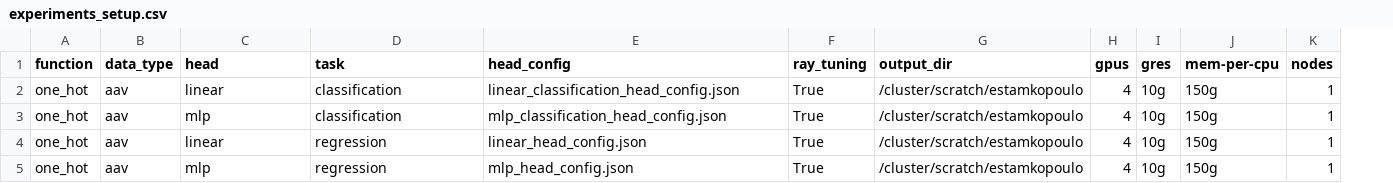
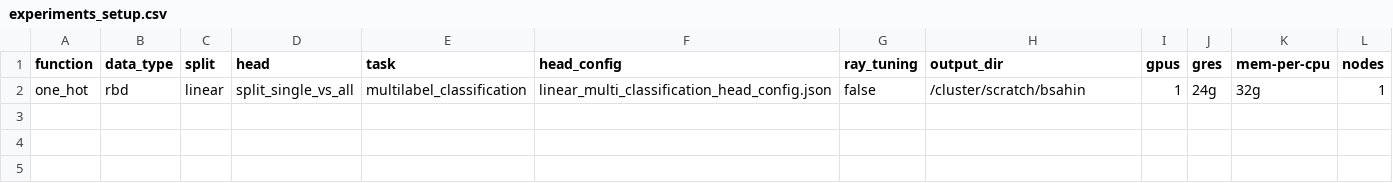
Before and after one commit to LSSI-ETH/plmfit, a CSV file: scripts/one_hot/experiments_setup.csv, drawn as a sheet; removed rows and columns are numbered as before the commit, all else as after; the diff names each change by its address in the sheet, - before the commit and + after, or states it on an @@ line.

```diff
--- a/scripts/one_hot/experiments_setup.csv
+++ b/scripts/one_hot/experiments_setup.csv
+column C (split), row 2: linear
-B2 (data_type): aav
+B2 (data_type): rbd
-D2 (head): linear
+D2 (head): split_single_vs_all
-E2 (task): classification
+E2 (task): multilabel_classification
-F2 (head_config): linear_classification_head_config.json
+F2 (head_config): linear_multi_classification_head_config.json
-G2 (ray_tuning): True
+G2 (ray_tuning): false
-H2 (output_dir): /cluster/scratch/estamkopoulo
+H2 (output_dir): /cluster/scratch/bsahin
-I2 (gpus): 4
+I2 (gpus): 1
-J2 (gres): 10g
+J2 (gres): 24g
-K2 (mem-per-cpu): 150g
+K2 (mem-per-cpu): 32g
-row 3: one_hot | aav | mlp | classification | mlp_classification_head_config.json | True | /cluster/scratch/estamkopoulo | 4 | 10g | 150g | 1
-row 4: one_hot | aav | linear | regression | linear_head_config.json | True | /cluster/scratch/estamkopoulo | 4 | 10g | 150g | 1
-row 5: one_hot | aav | mlp | regression | mlp_head_config.json | True | /cluster/scratch/estamkopoulo | 4 | 10g | 150g | 1
```
Also changed, not shown: scripts/feature_extraction/experiments_setup.csv, 12 other files.
